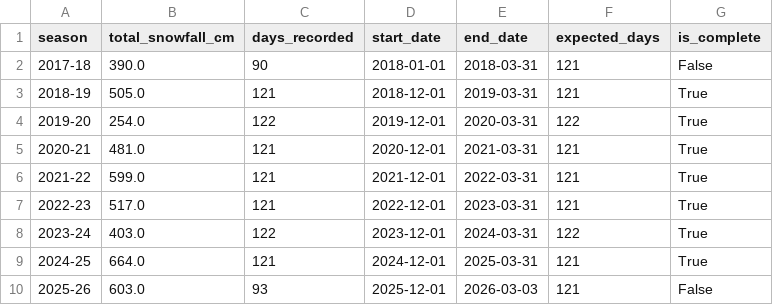
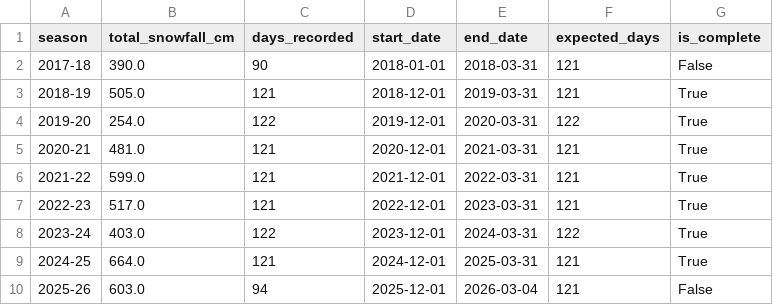
Before and after one commit to 98wrvgxrn9-ctrl/aomori-snow-tracker, a CSV file: data/processed/fms/winter_snowfall_summary.csv, drawn as a sheet.

```diff
--- a/data/processed/fms/winter_snowfall_summary.csv
+++ b/data/processed/fms/winter_snowfall_summary.csv
@@ -9,2 +9,2 @@
 2024-25,664.0,121,2024-12-01,2025-03-31,121,True
-2025-26,603.0,93,2025-12-01,2026-03-03,121,False
+2025-26,603.0,94,2025-12-01,2026-03-04,121,False
```
Also changed, not shown: data/processed/fms/aomori_snowfall_daily.csv, data/processed/fms/fms_posts_vs_snowfall_daily.csv, 2 other files.
